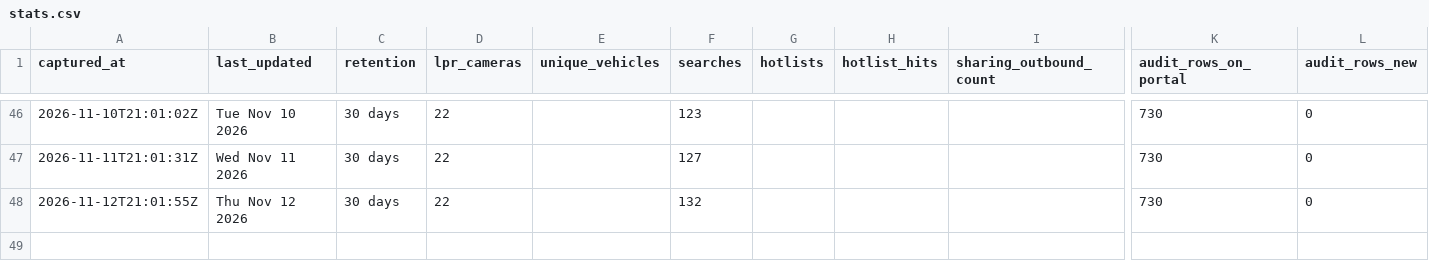
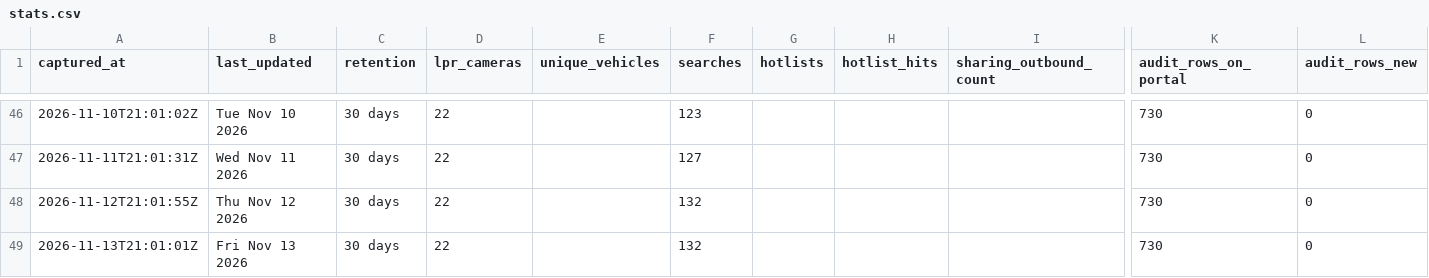
Before and after one commit to Cantica-Systems/mi-flock-transparency, a CSV file: ottawa/data/holland-city-pd/stats.csv, drawn as a sheet; only a part is shown, gaps mark what is left out; rows hold the shown columns only; the diff names each change by its address in the sheet, - before the commit and + after, or states it on an @@ line.

Commit message:
Update at 2026-11-13T21:03Z (holland-city-pd +0)

```diff
--- a/ottawa/data/holland-city-pd/stats.csv
+++ b/ottawa/data/holland-city-pd/stats.csv
+row 49: 2026-11-13T21:01:01Z | Fri Nov 13 2026 | 30 days | 22 |  | 132 |  |  |  | 730 | 0
```
Also changed, not shown: 2 other files.
